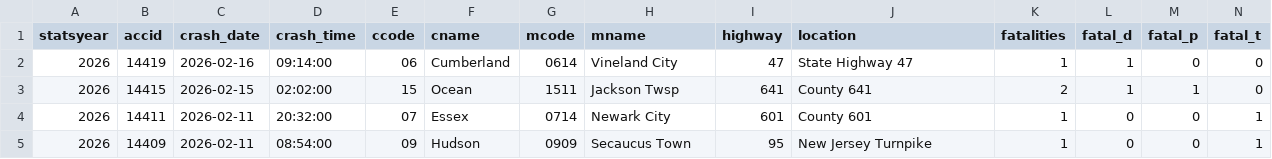
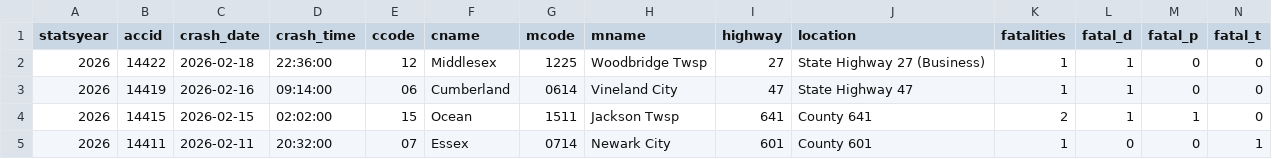
Before and after one commit to unneccesary-roughage/nj-crashes, a CSV file: exports/njsp_fatal_crashes_all.csv, drawn as a sheet; only a part is shown; the shorter side is filled out with more unchanged rows; rows hold the shown columns only; the diff names each change by its address in the sheet, - before the commit and + after, or states it on an @@ line.

```diff
--- a/exports/njsp_fatal_crashes_all.csv
+++ b/exports/njsp_fatal_crashes_all.csv
+row 2: 2026 | 14422 | 2026-02-18 | 22:36:00 | 12 | Middlesex | 1225 | Woodbridge Twsp | 27 | State Highway 27 (Business) | 1 | 1 | 0 | 0
```
Also changed, not shown: 5 other files.
